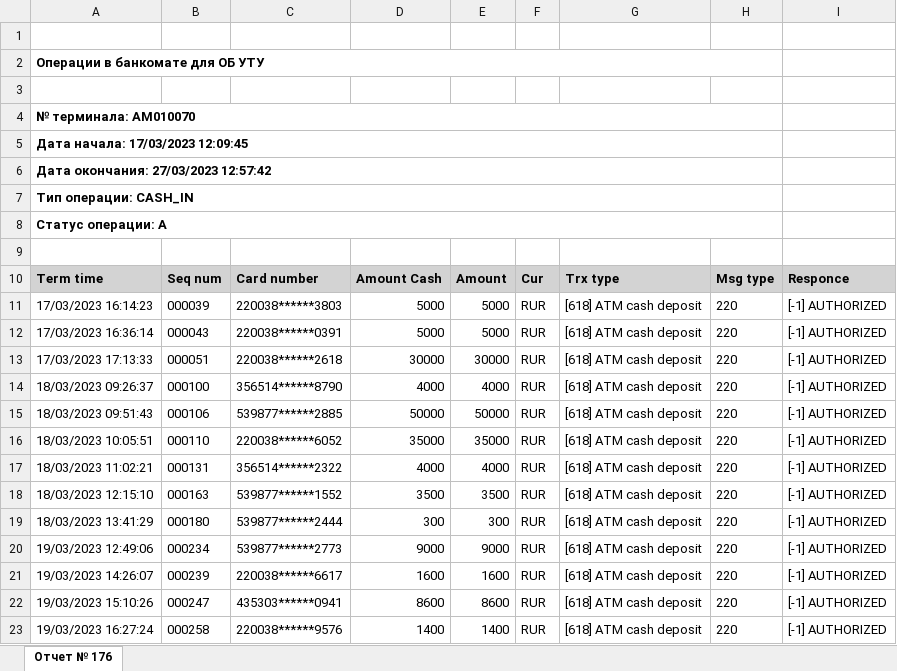
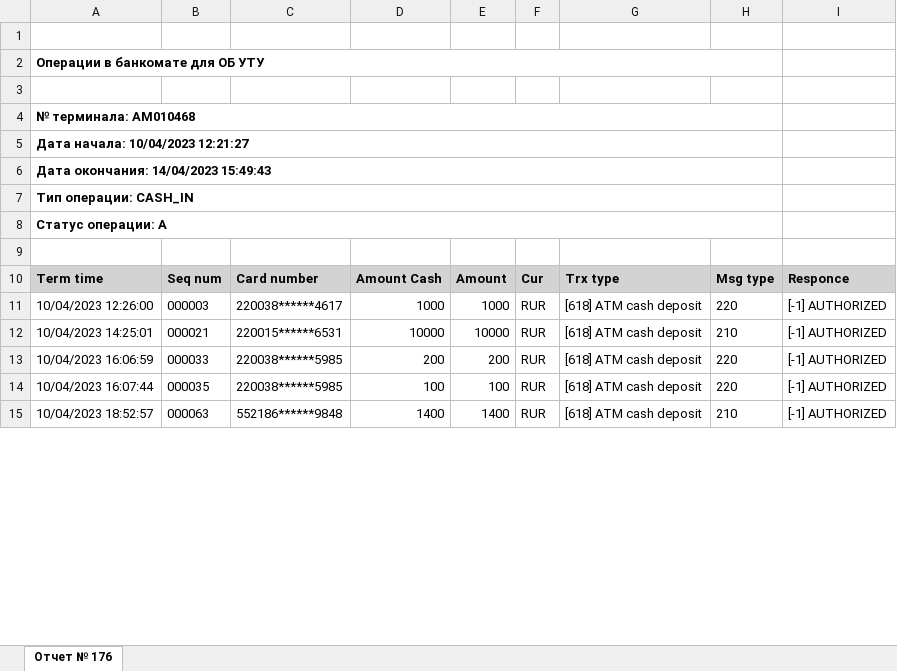
Before and after one commit to Harikeshi/WorkApplication, an Excel workbook: depo.XLSX, sheet Отчет № 176, drawn as a sheet; only a part is shown; values as stored, in another font and other column widths than the file's, no borders; removed rows and columns are numbered as before the commit, all else as after; the diff covers the shown part only; the diff names each change by its address in the sheet, - before the commit and + after, or states it on an @@ line.

```diff
--- a/depo.XLSX (sheet Отчет № 176)
+++ b/depo.XLSX (sheet Отчет № 176)
-A4: № терминала: AM010070
+A4: № терминала: AM010468
-A5: Дата начала: 17/03/2023 12:09:45
+A5: Дата начала: 10/04/2023 12:21:27
-A6: Дата окончания: 27/03/2023 12:57:42
+A6: Дата окончания: 14/04/2023 15:49:43
-row 11: 17/03/2023 16:14:23 | 000039 | 220038******3803 | 5000 | 5000 | RUR | [618] ATM cash deposit | 220 | [-1] AUTHORIZED
-A11: 17/03/2023 16:36:14
+A11: 10/04/2023 12:26:00
-B11: 000043
+B11: 000003
-C11: 220038******0391
+C11: 220038******4617
-D11: 5000
+D11: 1000
-E11: 5000
+E11: 1000
-row 13: 17/03/2023 17:13:33 | 000051 | 220038******2618 | 30000 | 30000 | RUR | [618] ATM cash deposit | 220 | [-1] AUTHORIZED
-row 14: 18/03/2023 09:26:37 | 000100 | 356514******8790 | 4000 | 4000 | RUR | [618] ATM cash deposit | 220 | [-1] AUTHORIZED
+row 12: 10/04/2023 14:25:01 | 000021 | 220015******6531 | 10000 | 10000 | RUR | [618] ATM cash deposit | 210 | [-1] AUTHORIZED
-A13: 18/03/2023 09:51:43
+A13: 10/04/2023 16:06:59
-B13: 000106
+B13: 000033
-C13: 539877******2885
+C13: 220038******5985
-D13: 50000
+D13: 200
-E13: 50000
+E13: 200
-row 16: 18/03/2023 10:05:51 | 000110 | 220038******6052 | 35000 | 35000 | RUR | [618] ATM cash deposit | 220 | [-1] AUTHORIZED
-row 17: 18/03/2023 11:02:21 | 000131 | 356514******2322 | 4000 | 4000 | RUR | [618] ATM cash deposit | 220 | [-1] AUTHORIZED
-row 18: 18/03/2023 12:15:10 | 000163 | 539877******1552 | 3500 | 3500 | RUR | [618] ATM cash deposit | 220 | [-1] AUTHORIZED
-row 19: 18/03/2023 13:41:29 | 000180 | 539877******2444 | 300 | 300 | RUR | [618] ATM cash deposit | 220 | [-1] AUTHORIZED
-row 20: 19/03/2023 12:49:06 | 000234 | 539877******2773 | 9000 | 9000 | RUR | [618] ATM cash deposit | 220 | [-1] AUTHORIZED
-A14: 19/03/2023 14:26:07
+A14: 10/04/2023 16:07:44
-B14: 000239
+B14: 000035
-C14: 220038******6617
+C14: 220038******5985
-D14: 1600
+D14: 100
-E14: 1600
+E14: 100
-row 22: 19/03/2023 15:10:26 | 000247 | 435303******0941 | 8600 | 8600 | RUR | [618] ATM cash deposit | 220 | [-1] AUTHORIZED
-A15: 19/03/2023 16:27:24
+A15: 10/04/2023 18:52:57
-B15: 000258
+B15: 000063
-C15: 220038******9576
+C15: 552186******9848
-H15: 220
+H15: 210
```
Also changed, not shown: 8 added rows, 31 removed rows and 47 edited cells elsewhere in this sheet, disp.XLSX, excel.xlsx.
